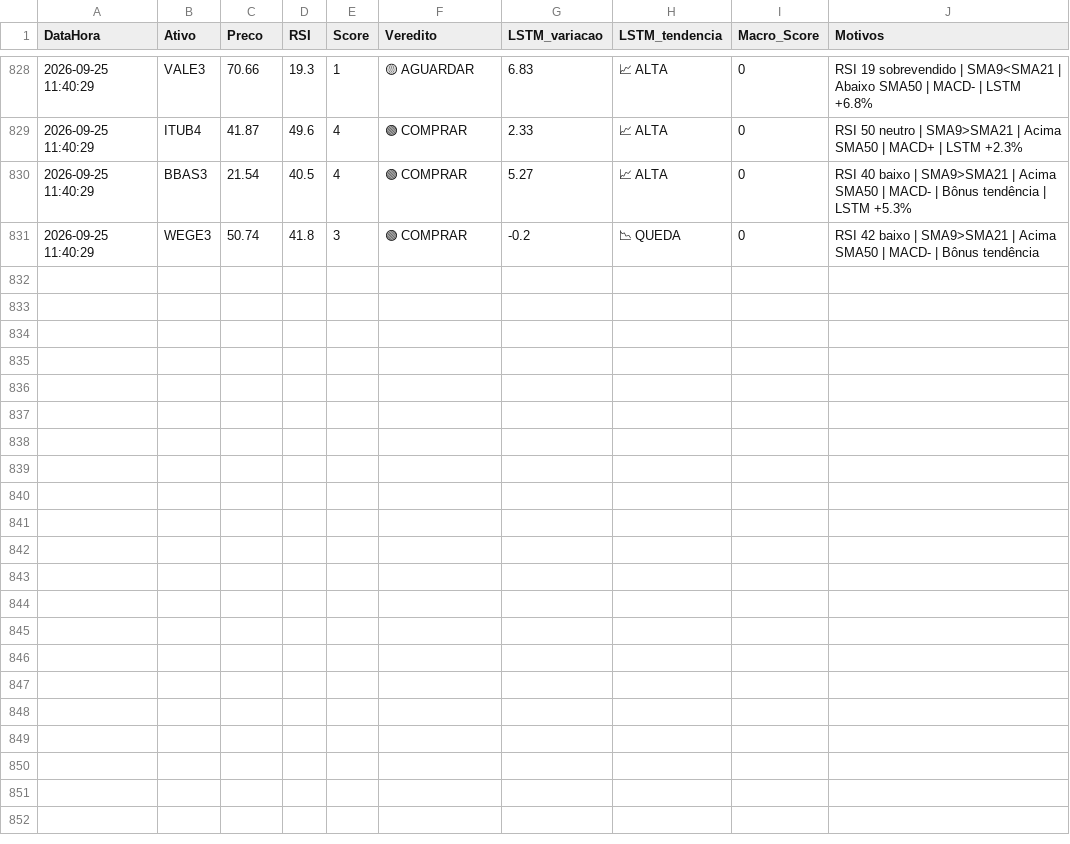
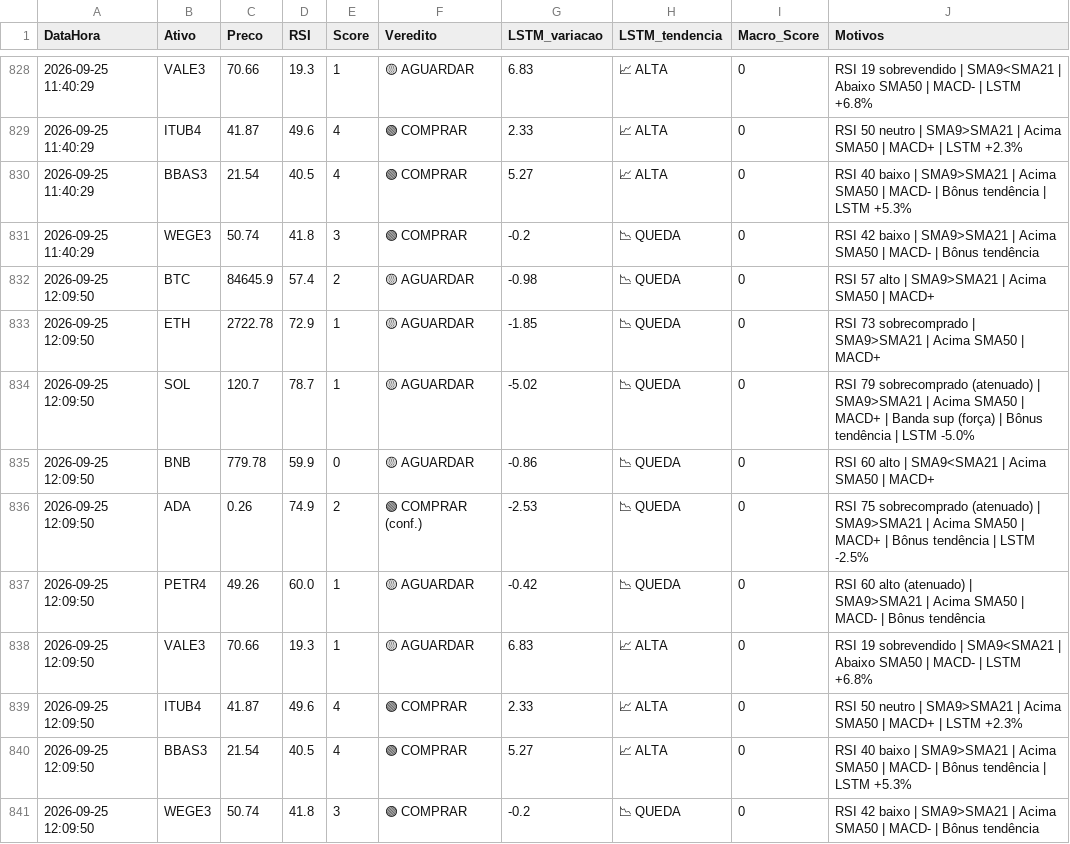
Before and after one commit to Fellipe628/Robo-trader-, a CSV file: historico_sinais.csv, drawn as a sheet; only a part is shown, gaps mark what is left out; the diff names each change by its address in the sheet, - before the commit and + after, or states it on an @@ line.

```diff
--- a/historico_sinais.csv
+++ b/historico_sinais.csv
+row 832: 2026-09-25 12:09:50 | BTC | 84645.9 | 57.4 | 2 | 🟡 AGUARDAR | -0.98 | 📉 QUEDA | 0 | RSI 57 alto | SMA9>SMA21 | Acima SMA50 | MACD+
+row 833: 2026-09-25 12:09:50 | ETH | 2722.78 | 72.9 | 1 | 🟡 AGUARDAR | -1.85 | 📉 QUEDA | 0 | RSI 73 sobrecomprado | SMA9>SMA21 | Acima SMA50 | MACD+
+row 834: 2026-09-25 12:09:50 | SOL | 120.7 | 78.7 | 1 | 🟡 AGUARDAR | -5.02 | 📉 QUEDA | 0 | RSI 79 sobrecomprado (atenuado) | SMA9>SMA21 | Acima SMA50 | MACD+ | Banda sup (força) | Bônus tendência | LSTM -5.0%
+row 835: 2026-09-25 12:09:50 | BNB | 779.78 | 59.9 | 0 | 🟡 AGUARDAR | -0.86 | 📉 QUEDA | 0 | RSI 60 alto | SMA9<SMA21 | Acima SMA50 | MACD+
+row 836: 2026-09-25 12:09:50 | ADA | 0.26 | 74.9 | 2 | 🟢 COMPRAR (conf.) | -2.53 | 📉 QUEDA | 0 | RSI 75 sobrecomprado (atenuado) | SMA9>SMA21 | Acima SMA50 | MACD+ | Bônus tendência | LSTM -2.5%
+row 837: 2026-09-25 12:09:50 | PETR4 | 49.26 | 60.0 | 1 | 🟡 AGUARDAR | -0.42 | 📉 QUEDA | 0 | RSI 60 alto (atenuado) | SMA9>SMA21 | Acima SMA50 | MACD- | Bônus tendência
+row 838: 2026-09-25 12:09:50 | VALE3 | 70.66 | 19.3 | 1 | 🟡 AGUARDAR | 6.83 | 📈 ALTA | 0 | RSI 19 sobrevendido | SMA9<SMA21 | Abaixo SMA50 | MACD- | LSTM +6.8%
+row 839: 2026-09-25 12:09:50 | ITUB4 | 41.87 | 49.6 | 4 | 🟢 COMPRAR | 2.33 | 📈 ALTA | 0 | RSI 50 neutro | SMA9>SMA21 | Acima SMA50 | MACD+ | LSTM +2.3%
+row 840: 2026-09-25 12:09:50 | BBAS3 | 21.54 | 40.5 | 4 | 🟢 COMPRAR | 5.27 | 📈 ALTA | 0 | RSI 40 baixo | SMA9>SMA21 | Acima SMA50 | MACD- | Bônus tendência | LSTM +5.3%
+row 841: 2026-09-25 12:09:50 | WEGE3 | 50.74 | 41.8 | 3 | 🟢 COMPRAR | -0.2 | 📉 QUEDA | 0 | RSI 42 baixo | SMA9>SMA21 | Acima SMA50 | MACD- | Bônus tendência
```
